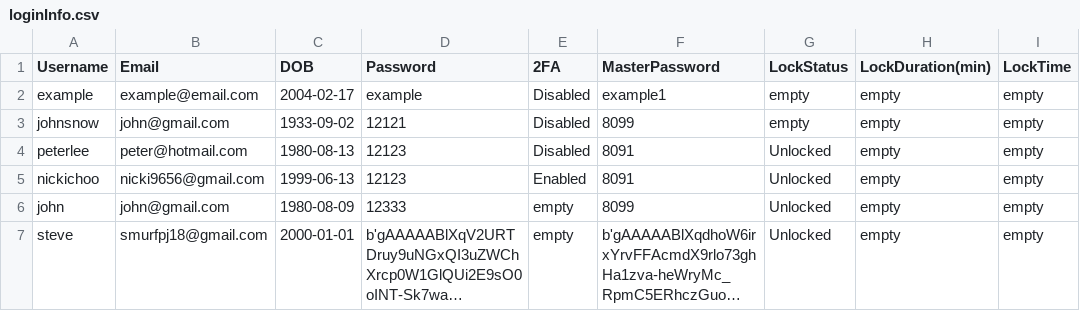
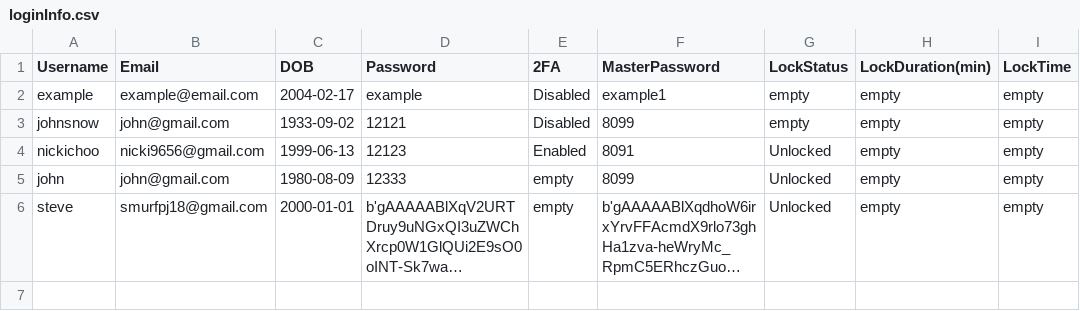
Before and after one commit to SmurfPJ/205.2-MasterVault, a CSV file: loginInfo.csv, drawn as a sheet; long unchanged cells end in …; the diff names each change by its address in the sheet, - before the commit and + after, or states it on an @@ line.

```diff
--- a/loginInfo.csv
+++ b/loginInfo.csv
-row 4: peterlee | peter@hotmail.com | 1980-08-13 | 12123 | Disabled | 8091 | Unlocked | empty | empty
```
Also changed, not shown: userData.csv, 5 other files.
